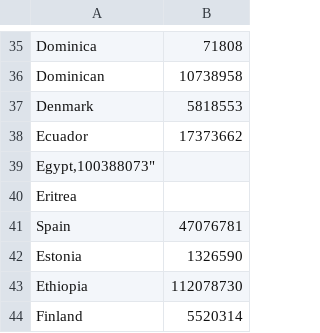
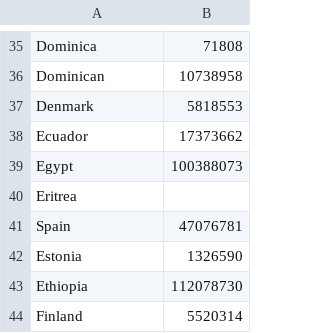
Before and after one commit to hartmanm/data, a CSV file: world_population_by_country_from_worldbank.csv, drawn as a sheet; only a part is shown, gaps mark what is left out; removed rows and columns are numbered as before the commit, all else as after; the diff names each change by its address in the sheet, - before the commit and + after, or states it on an @@ line.

Commit message:
syntax bug fixes

```diff
--- a/world_population_by_country_from_worldbank.csv
+++ b/world_population_by_country_from_worldbank.csv
-row 39: Egypt,100388073"
+row 39: Egypt | 100388073
```
